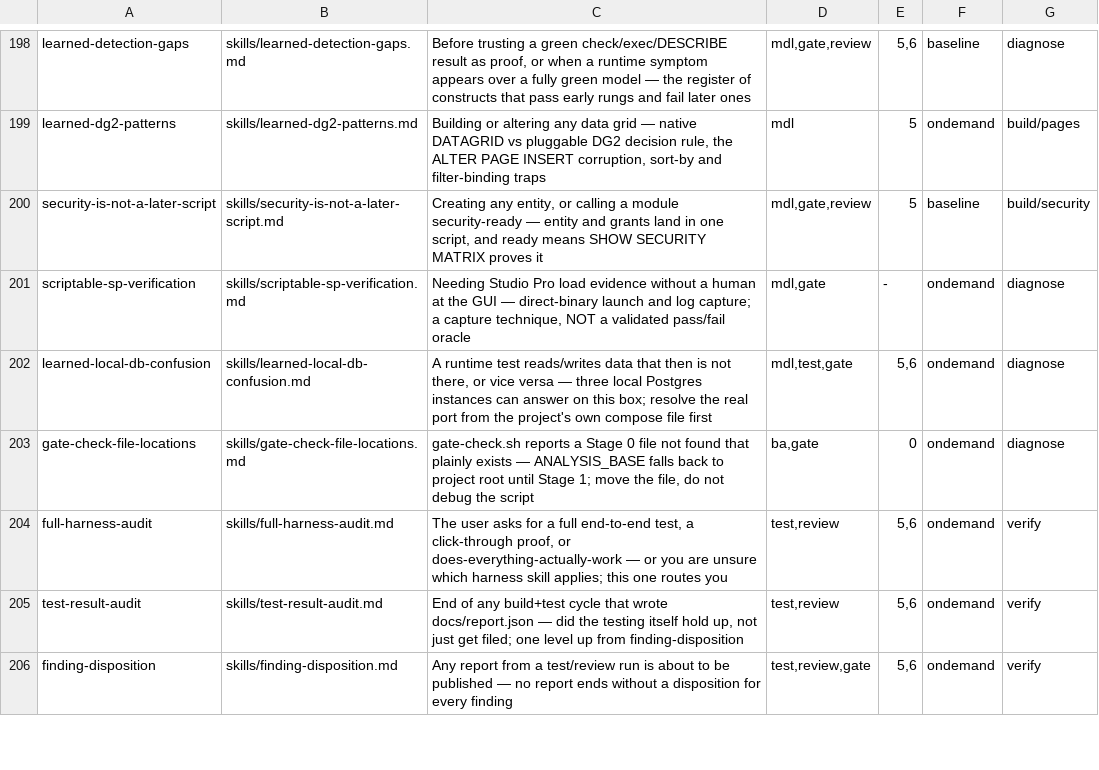
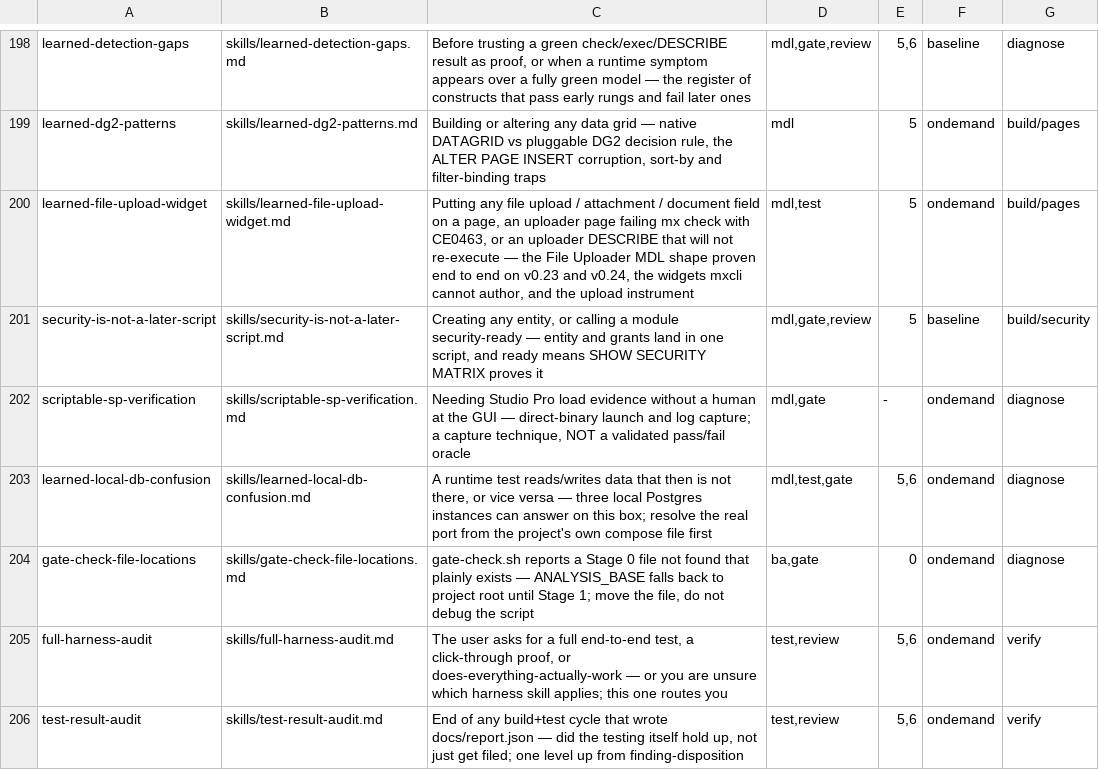
Before and after one commit to MendixMau/mxcli-project-toolkit, a TSV file: bin/lib/skill-routing.tsv, drawn as a sheet; only a part is shown, gaps mark what is left out; the shorter side is filled out with more unchanged rows.

```diff
--- a/bin/lib/skill-routing.tsv
+++ b/bin/lib/skill-routing.tsv
@@ -199,2 +199,3 @@ learned-detection-gaps	skills/learned-detection-gaps.md	Before trusting a green
 learned-dg2-patterns	skills/learned-dg2-patterns.md	Building or altering any data grid — native DATAGRID vs pluggable DG2 decision rule, the ALTER PAGE INSERT corruption, sort-by and filter-binding traps	mdl	5	ondemand	build/pages
+learned-file-upload-widget	skills/learned-file-upload-widget.md	Putting any file upload / attachment / document field on a page, an uploader page failing mx check with CE0463, or an uploader DESCRIBE that will not re-execute — the File Uploader MDL shape proven end to end on v0.23 and v0.24, the widgets mxcli cannot author, and the upload instrument	mdl,test	5	ondemand	build/pages
 security-is-not-a-later-script	skills/security-is-not-a-later-script.md	Creating any entity, or calling a module security-ready — entity and grants land in one script, and ready means SHOW SECURITY MATRIX proves it	mdl,gate,review	5	baseline	build/security
```
Also changed, not shown: 7 other files.
